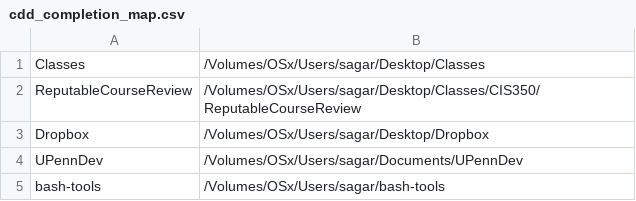
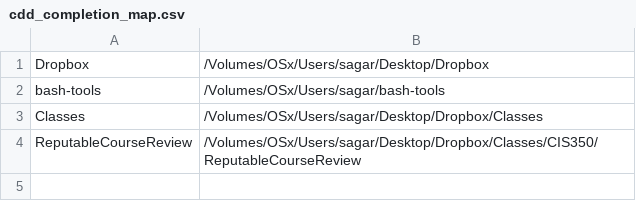
Before and after one commit to poudels14/bash-tools, a CSV file: cdd_completion_map.csv, drawn as a sheet; removed rows and columns are numbered as before the commit, all else as after; the diff names each change by its address in the sheet, - before the commit and + after, or states it on an @@ line.

```diff
--- a/cdd_completion_map.csv
+++ b/cdd_completion_map.csv
-row 1: Classes | /Volumes/OSx/Users/sagar/Desktop/Classes
-row 2: ReputableCourseReview | /Volumes/OSx/Users/sagar/Desktop/Classes/CIS350/ReputableCourseReview
-row 4: UPennDev | /Volumes/OSx/Users/sagar/Documents/UPennDev
+row 3: Classes | /Volumes/OSx/Users/sagar/Desktop/Dropbox/Classes
+row 4: ReputableCourseReview | /Volumes/OSx/Users/sagar/Desktop/Dropbox/Classes/CIS350/ReputableCourseReview
```
Also changed, not shown: 7 other files.
